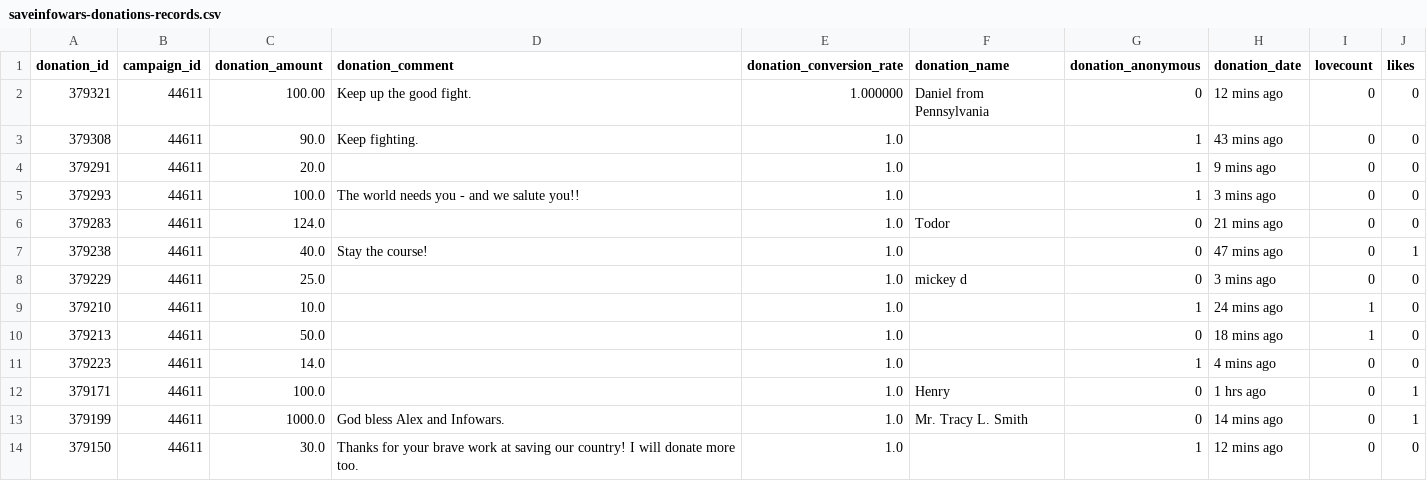
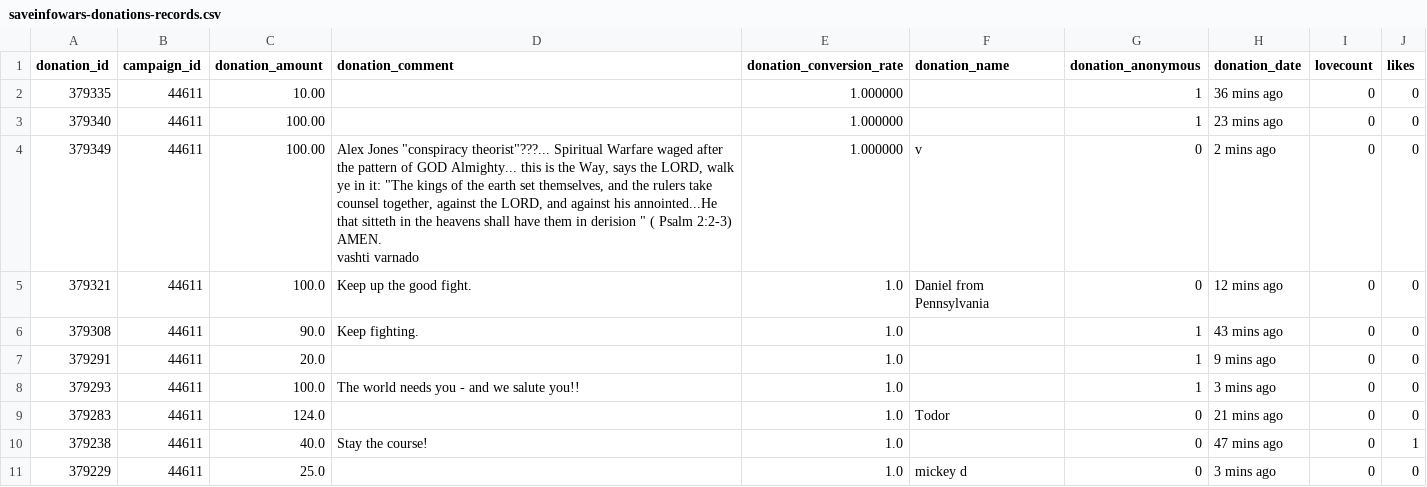
Before and after one commit to Egarok/SaveInfoWarsScraper, a CSV file: data/saveinfowars-donations-records.csv, drawn as a sheet; only a part is shown; the shorter side is filled out with more unchanged rows.

Commit message:
Latest data: Mon Nov 29 13:05:04 UTC 2021

```diff
--- a/data/saveinfowars-donations-records.csv
+++ b/data/saveinfowars-donations-records.csv
@@ -1,3 +1,8 @@
 donation_id,campaign_id,donation_amount,donation_comment,donation_conversion_rate,donation_name,donation_anonymous,donation_date,lovecount,likes
-379321,44611,100.00,Keep up the good fight. ,1.000000,Daniel from Pennsylvania ,0,12 mins ago,0,0
+379335,44611,10.00,,1.000000,,1,36 mins ago,0,0
+379340,44611,100.00,,1.000000,,1,23 mins ago,0,0
+379349,44611,100.00,"Alex Jones ""conspiracy theorist""???... Spiritual Warfare waged after the pattern of GOD Almighty... this is  the Way, says the LORD, walk ye in it:  ""The kings of the earth set themselves, and the rulers take counsel together, against the LORD, and against his annointed...He that sitteth in the heavens shall have them in derision "" ( Psalm 2:2-3) AMEN.
+vashti varnado
+",1.000000,v,0,2 mins ago,0,0
+379321,44611,100.0,Keep up the good fight. ,1.0,Daniel from Pennsylvania ,0,12 mins ago,0,0
 379308,44611,90.0,Keep fighting.,1.0,,1,43 mins ago,0,0
```
